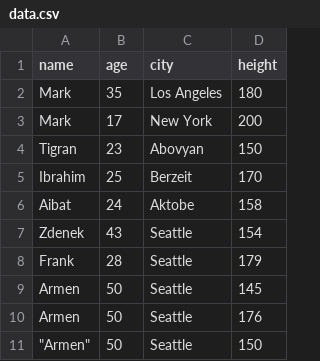
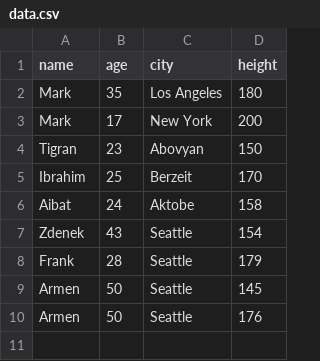
Before and after one commit to jantiks/sql-csv, a CSV file: app/data.csv, drawn as a sheet.

```diff
--- a/app/data.csv
+++ b/app/data.csv
@@ -10,2 +10 @@ Armen,50,Seattle,145
 Armen,50,Seattle,176
-"""Armen""",50,Seattle,150
```
Also changed, not shown: 2 other files.
